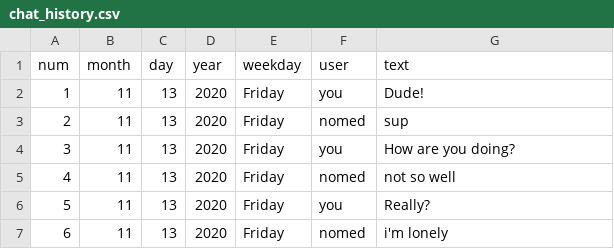
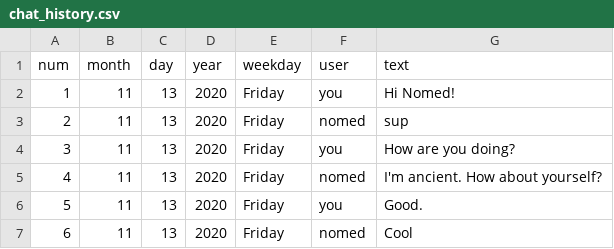
Before and after one commit to tamccullough/uchat, a CSV file: datasets/chat_history.csv, drawn as a sheet.

```diff
--- a/datasets/chat_history.csv
+++ b/datasets/chat_history.csv
@@ -1,7 +1,7 @@
 num,month,day,year,weekday,user,text
-1,11,13,2020,Friday,you,Dude!
+1,11,13,2020,Friday,you,Hi Nomed!
 2,11,13,2020,Friday,nomed,sup
 3,11,13,2020,Friday,you,How are you doing?
-4,11,13,2020,Friday,nomed,not so well
-5,11,13,2020,Friday,you,Really?
-6,11,13,2020,Friday,nomed,i'm lonely
+4,11,13,2020,Friday,nomed,I'm ancient. How about yourself?
+5,11,13,2020,Friday,you,Good.
+6,11,13,2020,Friday,nomed,Cool
```
Also changed, not shown: 2 other files.
